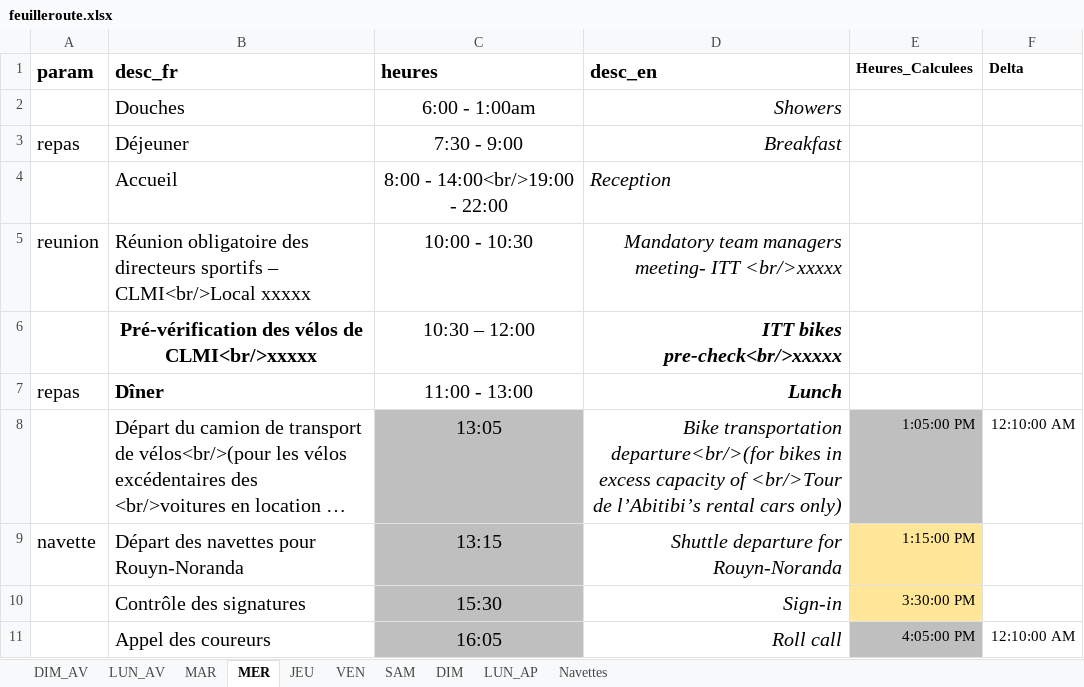
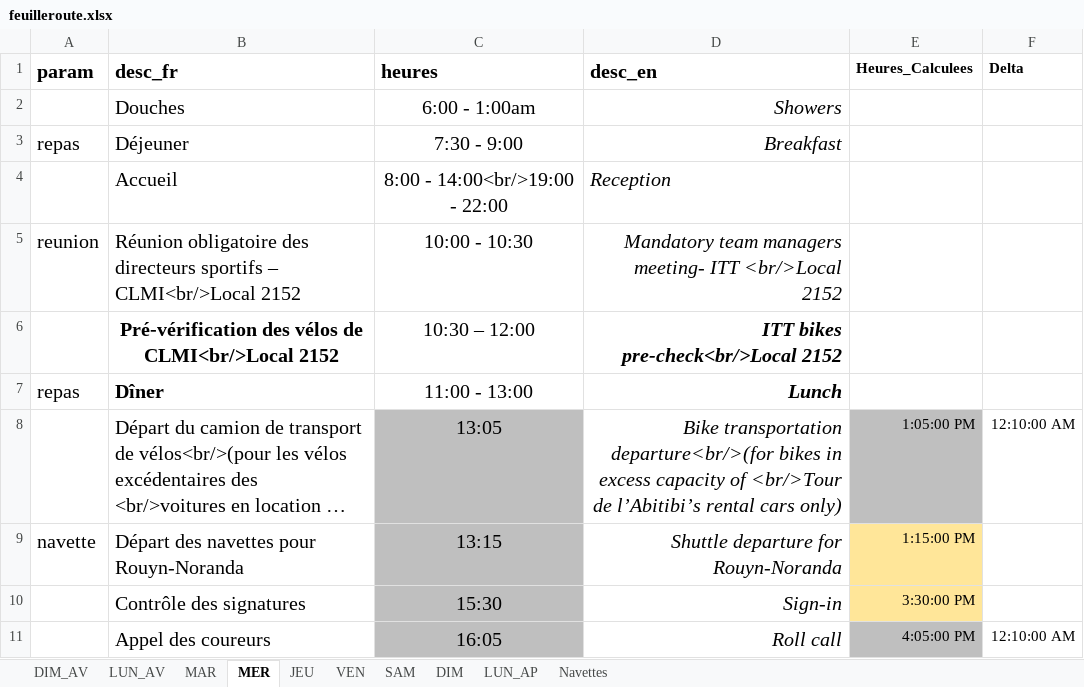
Before and after one commit to TourAbitibi/guide2023, an Excel workbook: excel/feuilleroute.xlsx, sheet MER, drawn as a sheet; only a part is shown; long unchanged cells end in …; values as stored, in another font and other column widths than the file's, no borders; the diff names each change by its address in the sheet, - before the commit and + after, or states it on an @@ line.

Commit message:
Load balancing local si besoin de renvoyer vers home.brunogauthier.net/guide

```diff
--- a/excel/feuilleroute.xlsx (sheet MER)
+++ b/excel/feuilleroute.xlsx (sheet MER)
-B5 (desc_fr): …– CLMI<br/>Local xxxxx
+B5 (desc_fr): …– CLMI<br/>Local 2152
-D5 (desc_en): …meeting- ITT <br/>xxxxx
+D5 (desc_en): …meeting- ITT <br/>Local 2152
-B6 (desc_fr): …vélos de CLMI<br/>xxxxx
+B6 (desc_fr): …vélos de CLMI<br/>Local 2152
-D6 (desc_en): ITT bikes pre-check<br/>xxxxx
+D6 (desc_en): ITT bikes pre-check<br/>Local 2152
```
Also changed, not shown: sheet MAR, sheet LUN_AV, 31 other files.
